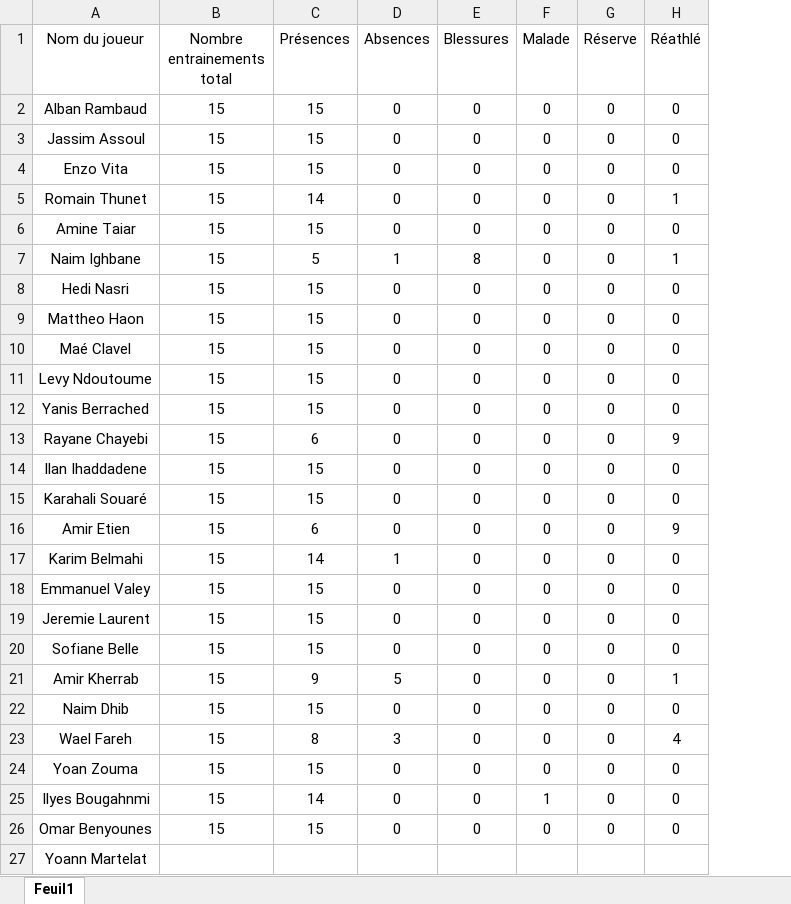
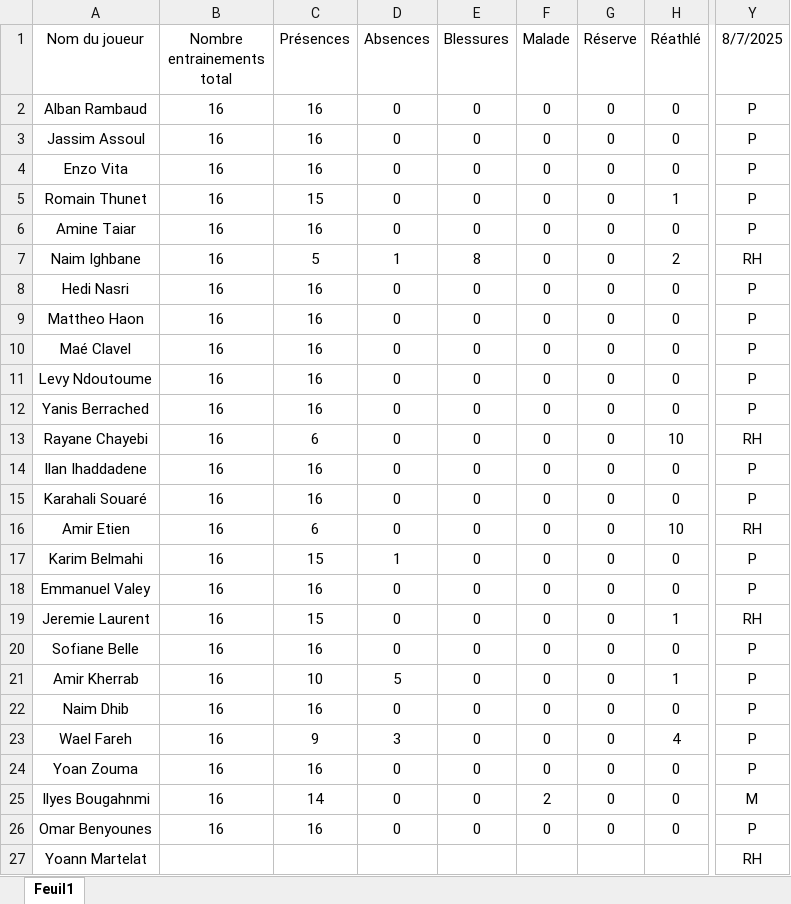
Before and after one commit to Chris15100/lld-app, an Excel workbook: data/Présences.xlsx, sheet Feuil1, drawn as a sheet; only a part is shown, gaps mark what is left out; values as stored, in another font and other column widths than the file's, no borders; conditional formats not drawn; the diff names each change by its address in the sheet, - before the commit and + after, or states it on an @@ line.

```diff
--- a/data/Présences.xlsx (sheet Feuil1)
+++ b/data/Présences.xlsx (sheet Feuil1)
+column Y (8/7/2025), rows 2-27: P | P | P | P | P | RH | P | P | P | P | P | RH | P | P | RH | P | P | RH | P | P | P | P | P | M | P | RH
-B2:B26 (Nombre entrainements total): 15
+B2:B26 (Nombre entrainements total): 16
-C2:C4 (Présences): 15
+C2:C4 (Présences): 16
-C5 (Présences): 14
+C5 (Présences): 15
-C6 (Présences): 15
+C6 (Présences): 16
-H7 (Réathlé): 1
+H7 (Réathlé): 2
-C8:C12 (Présences): 15
+C8:C12 (Présences): 16
-H13 (Réathlé): 9
+H13 (Réathlé): 10
-C14:C15 (Présences): 15
+C14:C15 (Présences): 16
-H16 (Réathlé): 9
+H16 (Réathlé): 10
-C17 (Présences): 14
+C17 (Présences): 15
-C18 (Présences): 15
+C18 (Présences): 16
-H19 (Réathlé): 0
+H19 (Réathlé): 1
-C20 (Présences): 15
+C20 (Présences): 16
-C21 (Présences): 9
+C21 (Présences): 10
-C22 (Présences): 15
+C22 (Présences): 16
-C23 (Présences): 8
+C23 (Présences): 9
-C24 (Présences): 15
+C24 (Présences): 16
-F25 (Malade): 1
+F25 (Malade): 2
-C26 (Présences): 15
+C26 (Présences): 16
```
Also changed, not shown: data/DonneesGPSPropres.xlsx, data/Informations joueurs.xlsx, 2 other files.
